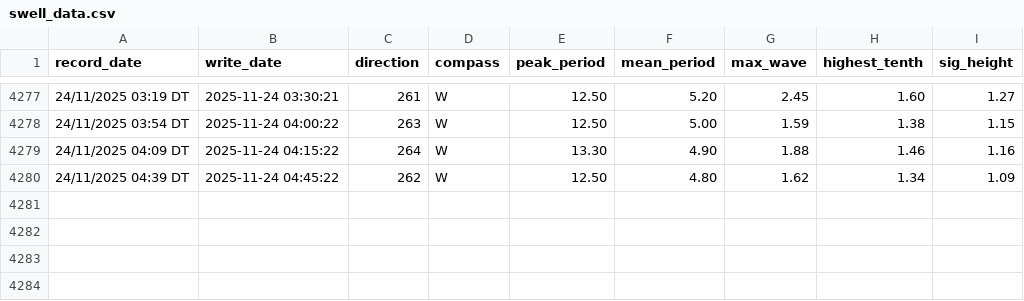
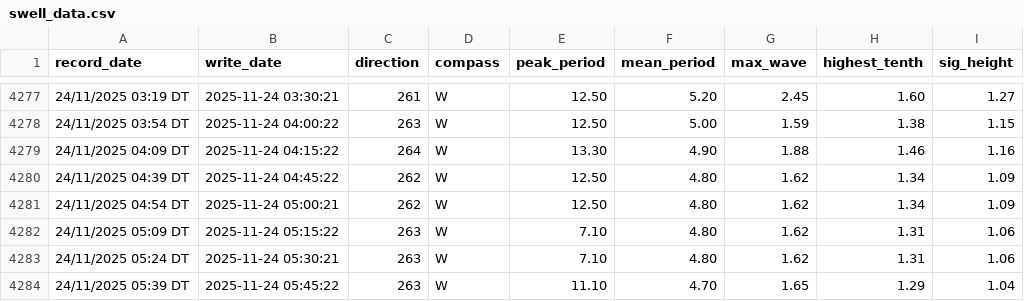
Before and after one commit to Hamish-StonyAnalytics/coastal-swell.github.io, a CSV file: swell_data.csv, drawn as a sheet; only a part is shown, gaps mark what is left out; the diff names each change by its address in the sheet, - before the commit and + after, or states it on an @@ line.

Commit message:
Automated data update

```diff
--- a/swell_data.csv
+++ b/swell_data.csv
+row 4281: 24/11/2025 04:54 DT | 2025-11-24 05:00:21 | 262 | W | 12.50 | 4.80 | 1.62 | 1.34 | 1.09
+row 4282: 24/11/2025 05:09 DT | 2025-11-24 05:15:22 | 263 | W | 7.10 | 4.80 | 1.62 | 1.31 | 1.06
+row 4283: 24/11/2025 05:24 DT | 2025-11-24 05:30:21 | 263 | W | 7.10 | 4.80 | 1.62 | 1.31 | 1.06
+row 4284: 24/11/2025 05:39 DT | 2025-11-24 05:45:22 | 263 | W | 11.10 | 4.70 | 1.65 | 1.29 | 1.04
```
